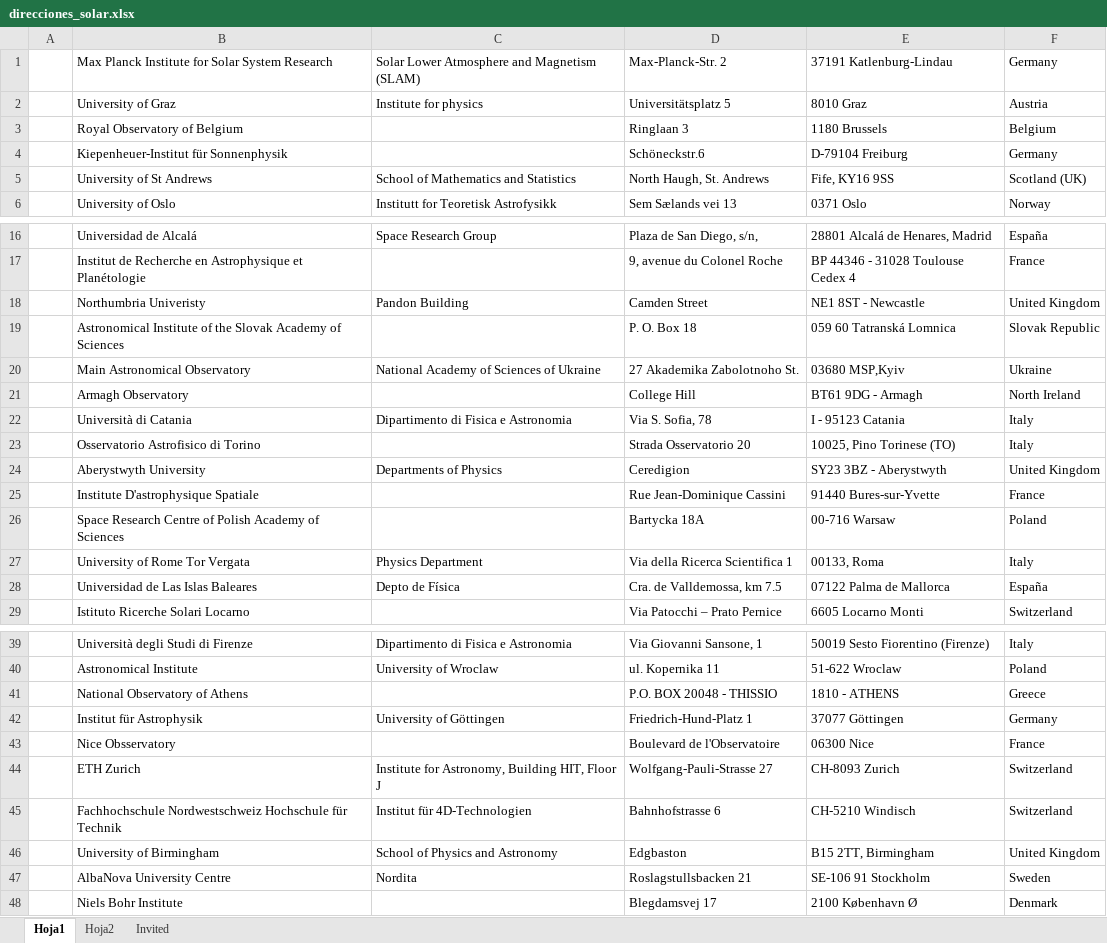
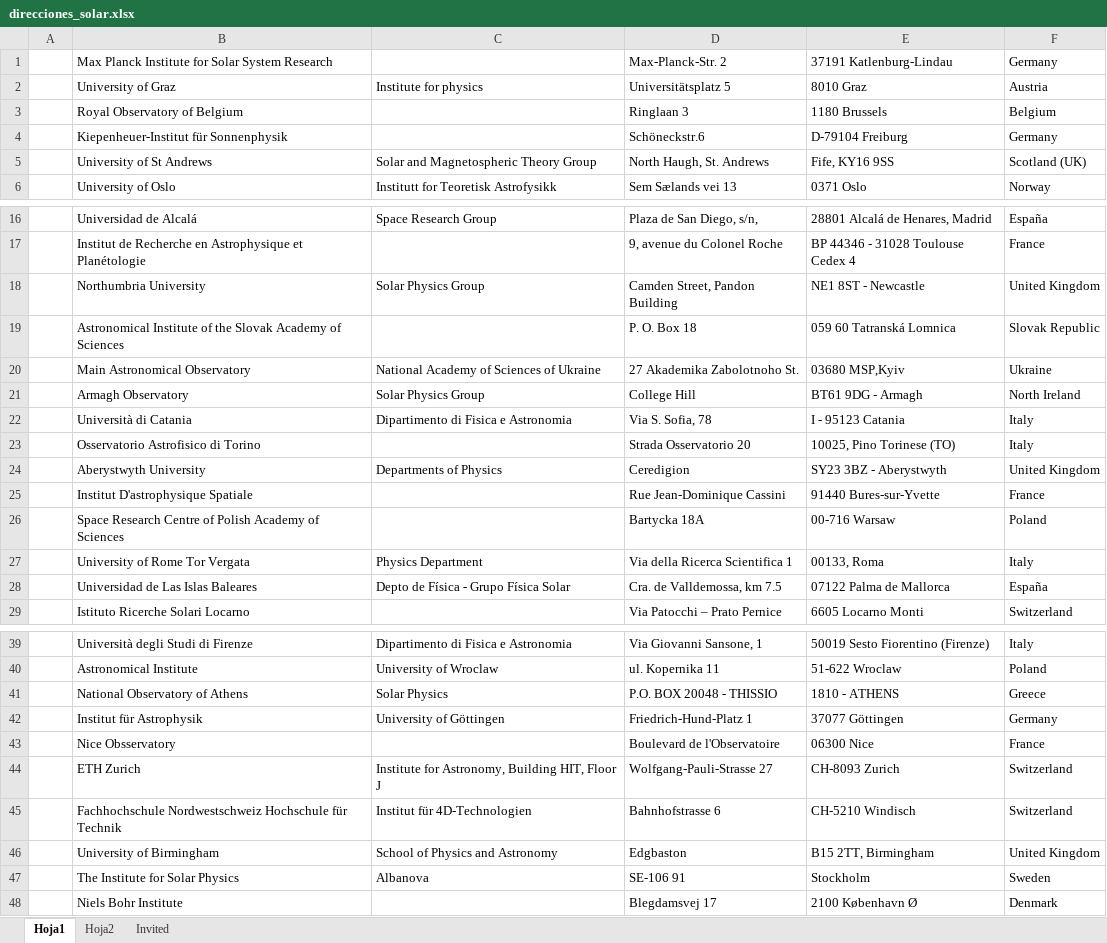
Before and after one commit to aasensio/labelsEnvelopes, an Excel workbook: direcciones_solar.xlsx, sheet Hoja1, drawn as a sheet; only a part is shown, gaps mark what is left out; values as stored, in another font and other column widths than the file's, no borders; charts and pictures not drawn; removed rows and columns are numbered as before the commit, all else as after; the diff names each change by its address in the sheet, - before the commit and + after, or states it on an @@ line.

```diff
--- a/direcciones_solar.xlsx (sheet Hoja1)
+++ b/direcciones_solar.xlsx (sheet Hoja1)
-C1: Solar Lower Atmosphere and Magnetism (SLAM)
+C1: (empty)
-C5: School of Mathematics and Statistics
+C5: Solar and Magnetospheric Theory Group
-B18: Northumbria Univeristy
+B18: Northumbria University
-C18: Pandon Building
+C18: Solar Physics Group
-D18: Camden Street
+D18: Camden Street, Pandon Building
-C21: (empty)
+C21: Solar Physics Group
-B25: Institute D'astrophysique Spatiale
+B25: Institut D'astrophysique Spatiale
-C28: Depto de Física
+C28: Depto de Física - Grupo Física Solar
-C41: (empty)
+C41: Solar Physics
-row 47:  | AlbaNova University Centre | Nordita | Roslagstullsbacken 21 | SE-106 91 Stockholm | Sweden
+row 47:  | The Institute for Solar Physics | Albanova | SE-106 91 | Stockholm | Sweden
```
Also changed, not shown: sheet Invited, sheet Hoja2, 6 other files.
